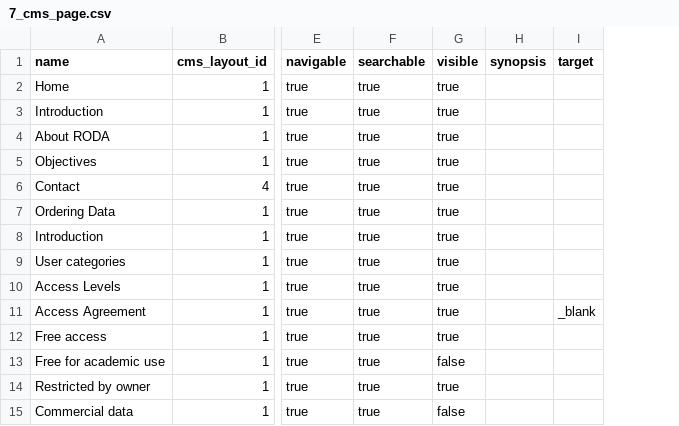
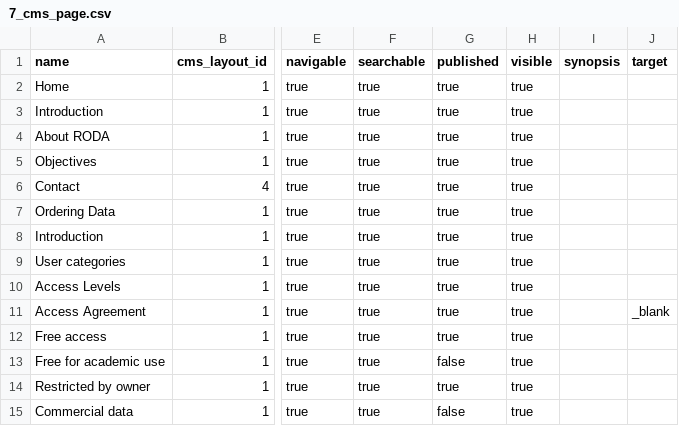
Before and after one commit to cosminrentea/roda, a CSV file: src/main/resources/csv-extra/7_cms_page.csv, drawn as a sheet; only a part is shown, gaps mark what is left out; addresses are those after the commit; the diff names each change by its address in the sheet, - before the commit and + after, or states it on an @@ line.

Commit message:
Corrected input data ("title" field was missing for 2 pages) + Added "published " column in CmsPage

```diff
--- a/src/main/resources/csv-extra/7_cms_page.csv
+++ b/src/main/resources/csv-extra/7_cms_page.csv
+column G (published), rows 2-15: true | true | true | true | true | true | true | true | true | true | true | false | true | false
-H13 (visible): false
+H13 (visible): true
-H15 (visible): false
+H15 (visible): true
```
Also changed, not shown: 4 other files.
